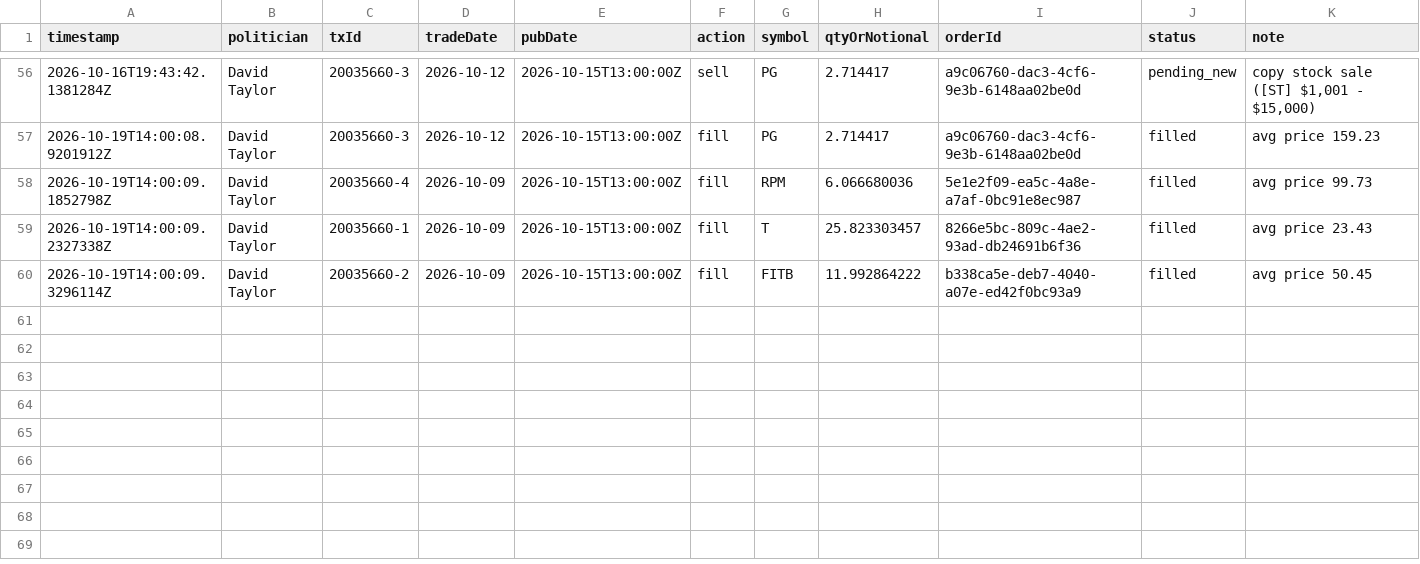
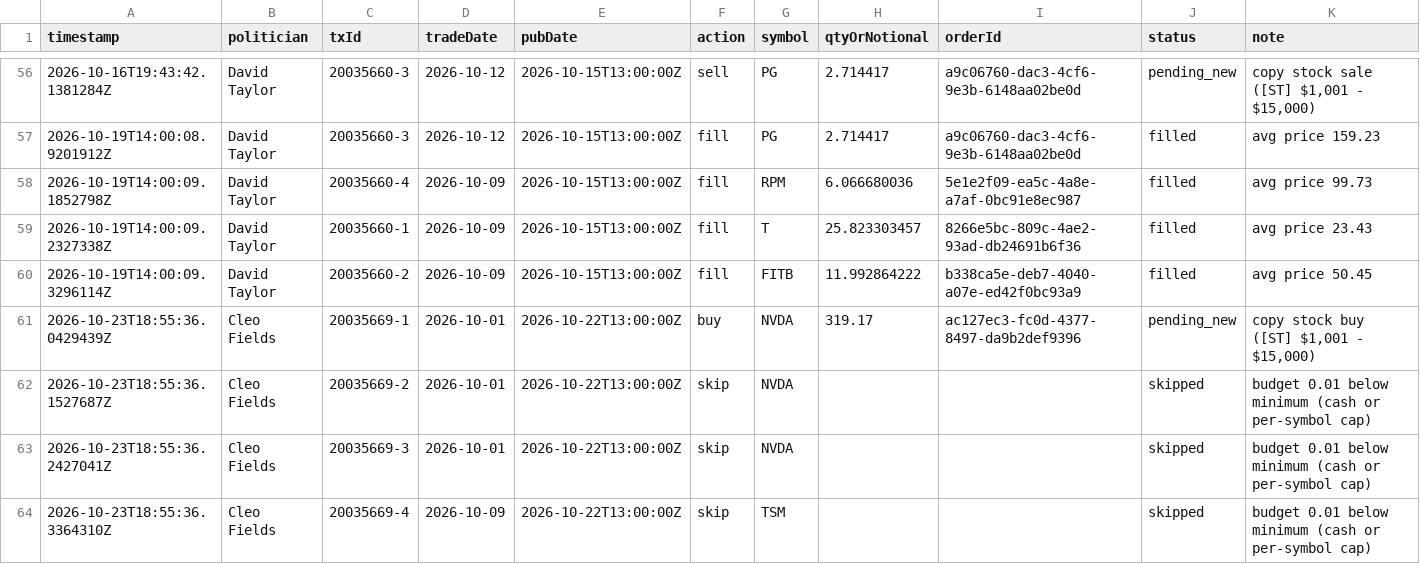
Before and after one commit to halalula/AI-of-Wallstreet, a CSV file: Dobby/logs/copy_log.csv, drawn as a sheet; only a part is shown, gaps mark what is left out; the diff names each change by its address in the sheet, - before the commit and + after, or states it on an @@ line.

Commit message:
Dobby copy run

```diff
--- a/Dobby/logs/copy_log.csv
+++ b/Dobby/logs/copy_log.csv
+row 61: 2026-10-23T18:55:36.0429439Z | Cleo Fields | 20035669-1 | 2026-10-01 | 2026-10-22T13:00:00Z | buy | NVDA | 319.17 | ac127ec3-fc0d-4377-8497-da9b2def9396 | pending_new | copy stock buy ([ST] $1,001 - $15,000)
+row 62: 2026-10-23T18:55:36.1527687Z | Cleo Fields | 20035669-2 | 2026-10-01 | 2026-10-22T13:00:00Z | skip | NVDA |  |  | skipped | budget 0.01 below minimum (cash or per-symbol cap)
+row 63: 2026-10-23T18:55:36.2427041Z | Cleo Fields | 20035669-3 | 2026-10-01 | 2026-10-22T13:00:00Z | skip | NVDA |  |  | skipped | budget 0.01 below minimum (cash or per-symbol cap)
+row 64: 2026-10-23T18:55:36.3364310Z | Cleo Fields | 20035669-4 | 2026-10-09 | 2026-10-22T13:00:00Z | skip | TSM |  |  | skipped | budget 0.01 below minimum (cash or per-symbol cap)
```
Also changed, not shown: 2 other files.
